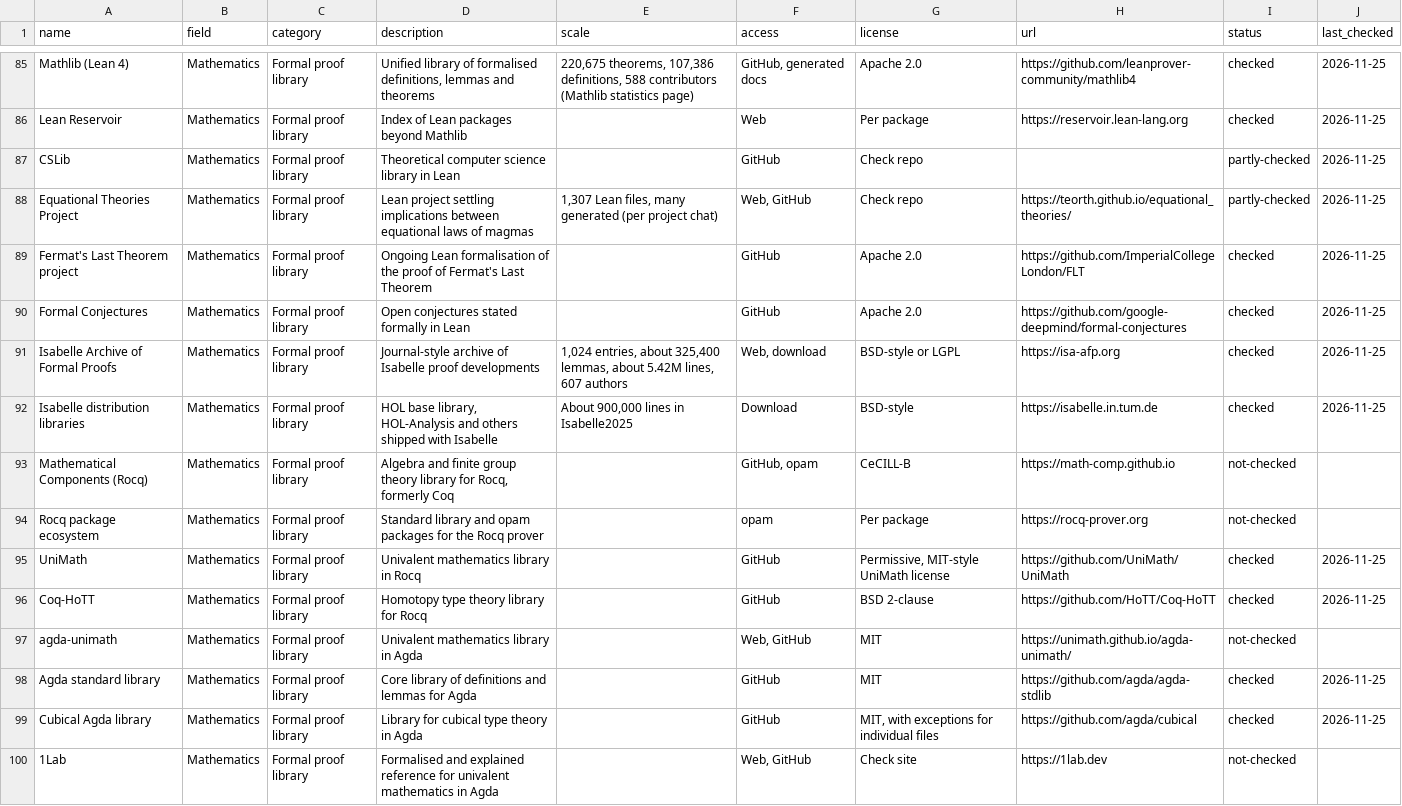
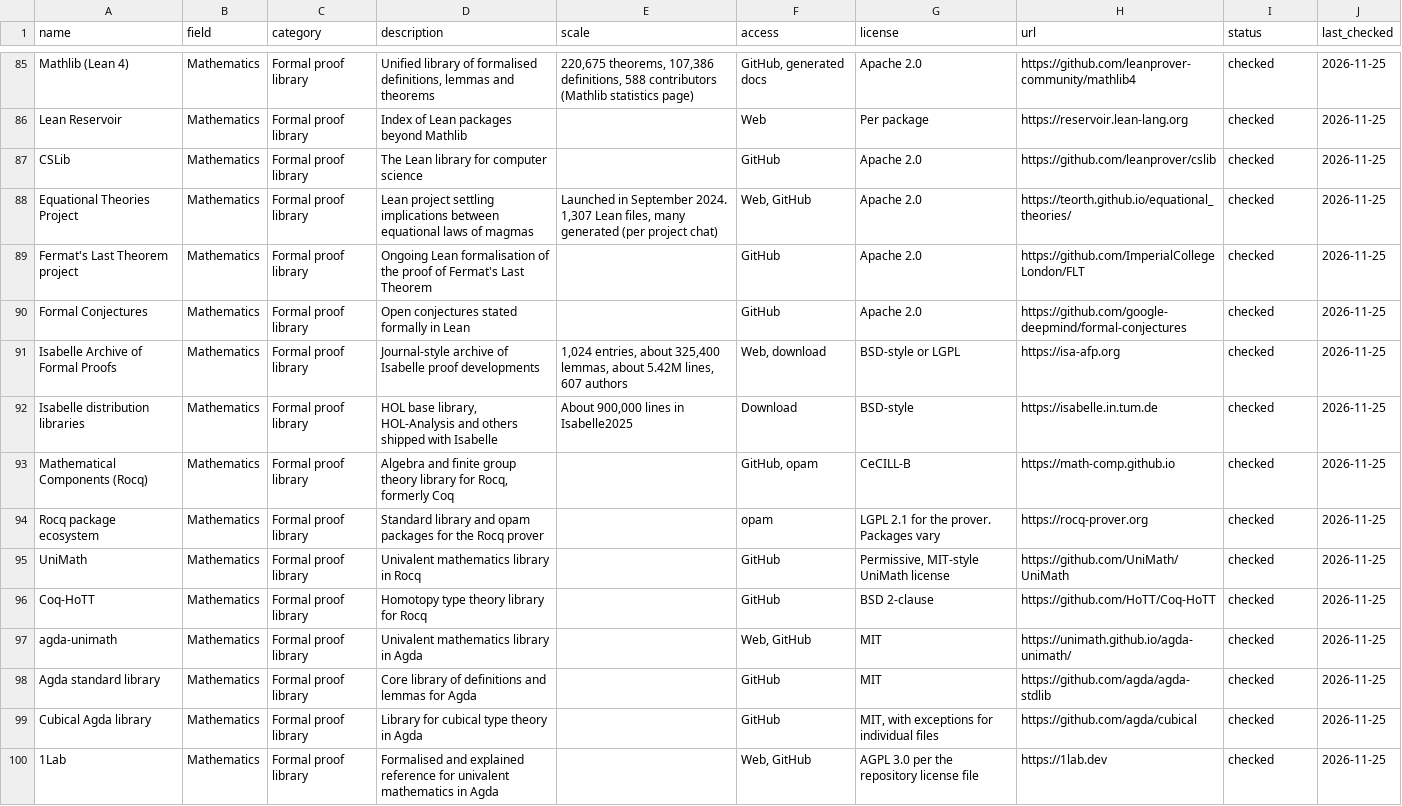
Before and after one commit to sawaadee/lemon, a CSV file: data/sources.csv, drawn as a sheet; only a part is shown, gaps mark what is left out; the diff covers the shown part only.

Commit message:
Verify 29 more sources from their repositories
Confirm licenses and last update dates from each source's public
repository. Add measured sizes for Metamath set.mm, the Stacks
Project, pi-Base, Glottolog and the Erdős problem database. Add
confirmed addresses for CSLib and TEI Lex-0.

```diff
--- a/data/sources.csv
+++ b/data/sources.csv
@@ -86,4 +86,4 @@ Mathlib (Lean 4),Mathematics,Formal proof library,"Unified library of formalised
 Lean Reservoir,Mathematics,Formal proof library,Index of Lean packages beyond Mathlib,,Web,Per package,https://reservoir.lean-lang.org,checked,2026-11-25
-CSLib,Mathematics,Formal proof library,Theoretical computer science library in Lean,,GitHub,Check repo,,partly-checked,2026-11-25
-Equational Theories Project,Mathematics,Formal proof library,Lean project settling implications between equational laws of magmas,"1,307 Lean files, many generated (per project chat)","Web, GitHub",Check repo,https://teorth.github.io/equational_theories/,partly-checked,2026-11-25
+CSLib,Mathematics,Formal proof library,The Lean library for computer science,,GitHub,Apache 2.0,https://github.com/leanprover/cslib,checked,2026-11-25
+Equational Theories Project,Mathematics,Formal proof library,Lean project settling implications between equational laws of magmas,"Launched in September 2024. 1,307 Lean files, many generated (per project chat)","Web, GitHub",Apache 2.0,https://teorth.github.io/equational_theories/,checked,2026-11-25
 Fermat's Last Theorem project,Mathematics,Formal proof library,Ongoing Lean formalisation of the proof of Fermat's Last Theorem,,GitHub,Apache 2.0,https://github.com/ImperialCollegeLondon/FLT,checked,2026-11-25
@@ -92,9 +92,9 @@ Isabelle Archive of Formal Proofs,Mathematics,Formal proof library,Journal-style
 Isabelle distribution libraries,Mathematics,Formal proof library,"HOL base library, HOL-Analysis and others shipped with Isabelle","About 900,000 lines in Isabelle2025",Download,BSD-style,https://isabelle.in.tum.de,checked,2026-11-25
-Mathematical Components (Rocq),Mathematics,Formal proof library,"Algebra and finite group theory library for Rocq, formerly Coq",,"GitHub, opam",CeCILL-B,https://math-comp.github.io,not-checked,
-Rocq package ecosystem,Mathematics,Formal proof library,Standard library and opam packages for the Rocq prover,,opam,Per package,https://rocq-prover.org,not-checked,
+Mathematical Components (Rocq),Mathematics,Formal proof library,"Algebra and finite group theory library for Rocq, formerly Coq",,"GitHub, opam",CeCILL-B,https://math-comp.github.io,checked,2026-11-25
+Rocq package ecosystem,Mathematics,Formal proof library,Standard library and opam packages for the Rocq prover,,opam,LGPL 2.1 for the prover. Packages vary,https://rocq-prover.org,checked,2026-11-25
 UniMath,Mathematics,Formal proof library,Univalent mathematics library in Rocq,,GitHub,"Permissive, MIT-style UniMath license",https://github.com/UniMath/UniMath,checked,2026-11-25
 Coq-HoTT,Mathematics,Formal proof library,Homotopy type theory library for Rocq,,GitHub,BSD 2-clause,https://github.com/HoTT/Coq-HoTT,checked,2026-11-25
-agda-unimath,Mathematics,Formal proof library,Univalent mathematics library in Agda,,"Web, GitHub",MIT,https://unimath.github.io/agda-unimath/,not-checked,
+agda-unimath,Mathematics,Formal proof library,Univalent mathematics library in Agda,,"Web, GitHub",MIT,https://unimath.github.io/agda-unimath/,checked,2026-11-25
 Agda standard library,Mathematics,Formal proof library,Core library of definitions and lemmas for Agda,,GitHub,MIT,https://github.com/agda/agda-stdlib,checked,2026-11-25
 Cubical Agda library,Mathematics,Formal proof library,Library for cubical type theory in Agda,,GitHub,"MIT, with exceptions for individual files",https://github.com/agda/cubical,checked,2026-11-25
-1Lab,Mathematics,Formal proof library,Formalised and explained reference for univalent mathematics in Agda,,"Web, GitHub",Check site,https://1lab.dev,not-checked,
+1Lab,Mathematics,Formal proof library,Formalised and explained reference for univalent mathematics in Agda,,"Web, GitHub",AGPL 3.0 per the repository license file,https://1lab.dev,checked,2026-11-25
```
Also changed, not shown: 71 edited cells elsewhere in this file, 3 other files.
